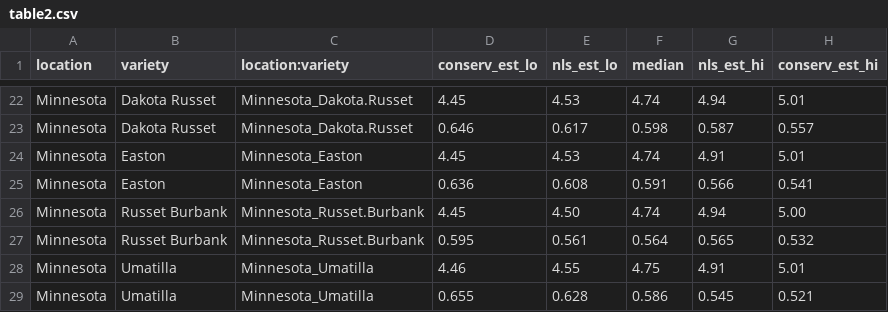
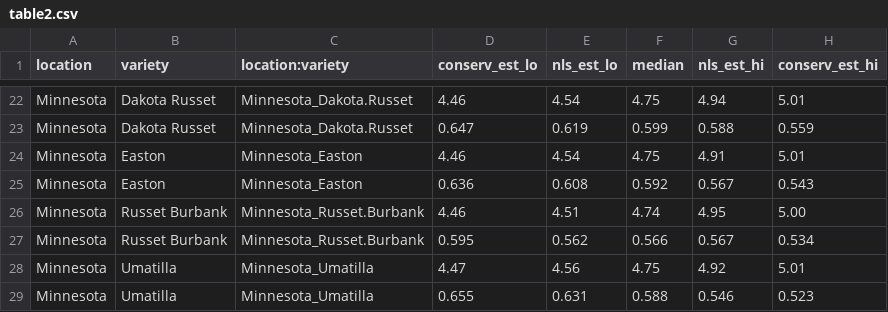
Before and after one commit to bohm0072/bayesian-cndc-potato, a CSV file: manuscript/tables/table2.csv, drawn as a sheet; only a part is shown, gaps mark what is left out; the diff covers the shown part only; the diff names each change by its address in the sheet, - before the commit and + after, or states it on an @@ line.

```diff
--- a/manuscript/tables/table2.csv
+++ b/manuscript/tables/table2.csv
-D22 (conserv_est_lo): 4.45
+D22 (conserv_est_lo): 4.46
-E22 (nls_est_lo): 4.53
+E22 (nls_est_lo): 4.54
-F22 (median): 4.74
+F22 (median): 4.75
-D23 (conserv_est_lo): 0.646
+D23 (conserv_est_lo): 0.647
-E23 (nls_est_lo): 0.617
+E23 (nls_est_lo): 0.619
-F23 (median): 0.598
+F23 (median): 0.599
-G23 (nls_est_hi): 0.587
+G23 (nls_est_hi): 0.588
-H23 (conserv_est_hi): 0.557
+H23 (conserv_est_hi): 0.559
-D24 (conserv_est_lo): 4.45
+D24 (conserv_est_lo): 4.46
-E24 (nls_est_lo): 4.53
+E24 (nls_est_lo): 4.54
-F24 (median): 4.74
+F24 (median): 4.75
-F25 (median): 0.591
+F25 (median): 0.592
-G25 (nls_est_hi): 0.566
+G25 (nls_est_hi): 0.567
-H25 (conserv_est_hi): 0.541
+H25 (conserv_est_hi): 0.543
-D26 (conserv_est_lo): 4.45
+D26 (conserv_est_lo): 4.46
-E26 (nls_est_lo): 4.50
+E26 (nls_est_lo): 4.51
-G26 (nls_est_hi): 4.94
+G26 (nls_est_hi): 4.95
-E27 (nls_est_lo): 0.561
+E27 (nls_est_lo): 0.562
-F27 (median): 0.564
+F27 (median): 0.566
-G27 (nls_est_hi): 0.565
+G27 (nls_est_hi): 0.567
-H27 (conserv_est_hi): 0.532
+H27 (conserv_est_hi): 0.534
-D28 (conserv_est_lo): 4.46
+D28 (conserv_est_lo): 4.47
-E28 (nls_est_lo): 4.55
+E28 (nls_est_lo): 4.56
-G28 (nls_est_hi): 4.91
+G28 (nls_est_hi): 4.92
-E29 (nls_est_lo): 0.628
+E29 (nls_est_lo): 0.631
-F29 (median): 0.586
+F29 (median): 0.588
-G29 (nls_est_hi): 0.545
+G29 (nls_est_hi): 0.546
-H29 (conserv_est_hi): 0.521
+H29 (conserv_est_hi): 0.523
```
Also changed, not shown: 31 edited cells elsewhere in this file, 19 other files.
